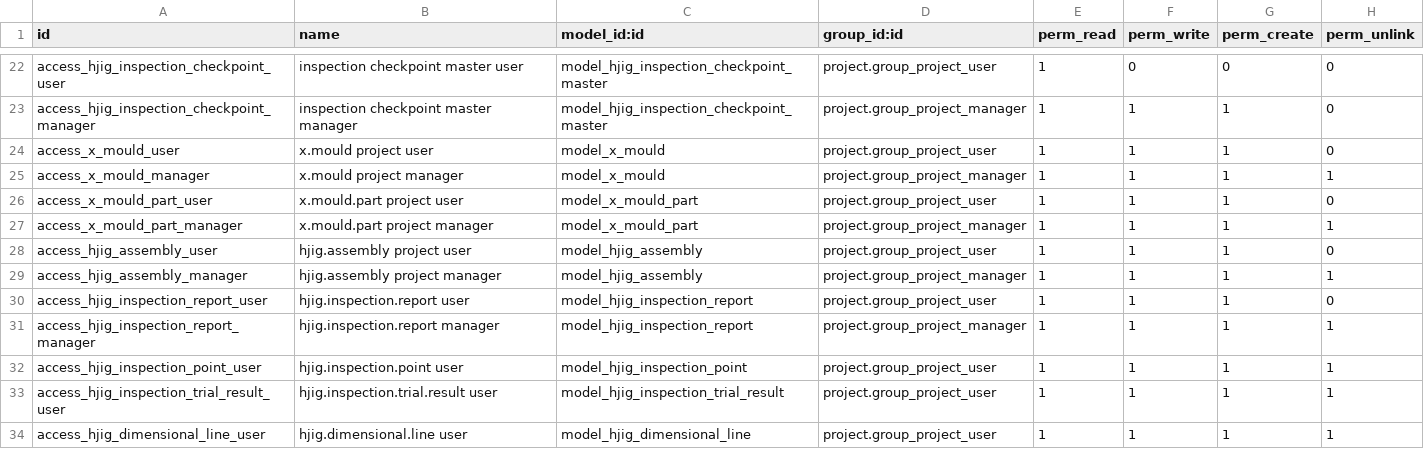
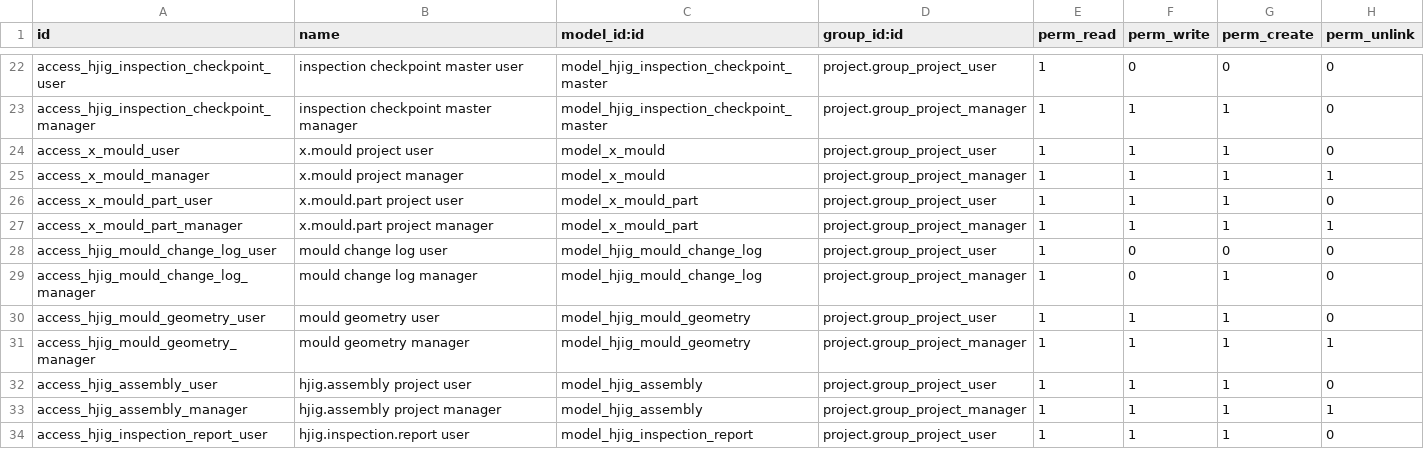
Before and after one commit to HongyijigTech/new_hongyijig_custom, a CSV file: security/ir.model.access.csv, drawn as a sheet; only a part is shown, gaps mark what is left out; the shorter side is filled out with more unchanged rows; the diff names each change by its address in the sheet, - before the commit and + after, or states it on an @@ line.

Commit message:
Merge active mould planning lifecycle safeguards

```diff
--- a/security/ir.model.access.csv
+++ b/security/ir.model.access.csv
+row 28: access_hjig_mould_change_log_user | mould change log user | model_hjig_mould_change_log | project.group_project_user | 1 | 0 | 0 | 0
+row 29: access_hjig_mould_change_log_manager | mould change log manager | model_hjig_mould_change_log | project.group_project_manager | 1 | 0 | 1 | 0
+row 30: access_hjig_mould_geometry_user | mould geometry user | model_hjig_mould_geometry | project.group_project_user | 1 | 1 | 1 | 0
+row 31: access_hjig_mould_geometry_manager | mould geometry manager | model_hjig_mould_geometry | project.group_project_manager | 1 | 1 | 1 | 1
```
Also changed, not shown: 6 other files.
